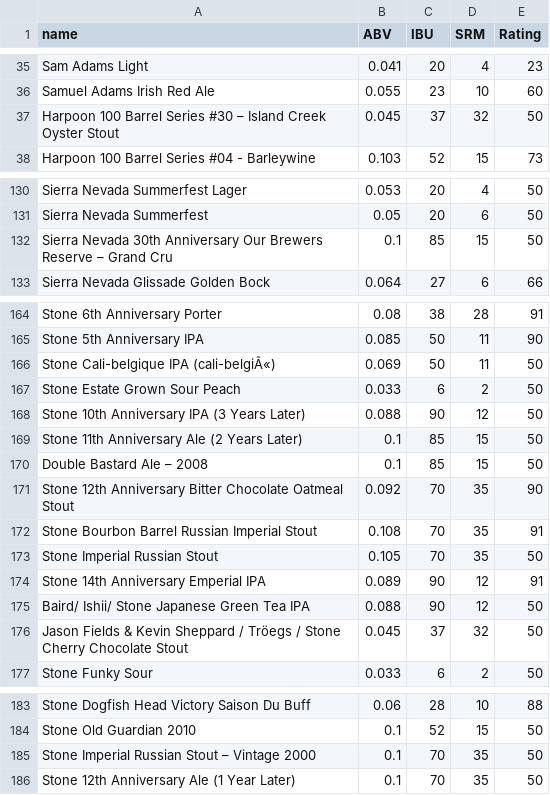
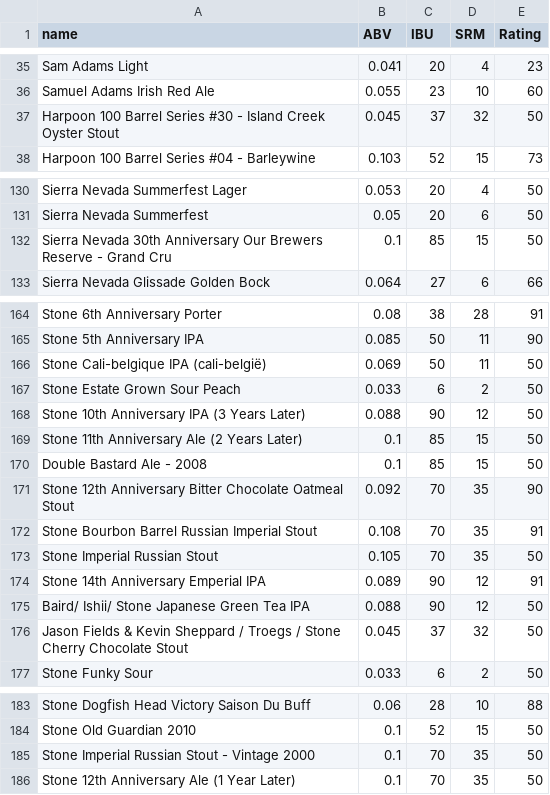
Before and after one commit to msbarry/d3-beers, a CSV file: beer.csv, drawn as a sheet; only a part is shown, gaps mark what is left out; the diff covers the shown part only; the diff names each change by its address in the sheet, - before the commit and + after, or states it on an @@ line.

```diff
--- a/beer.csv
+++ b/beer.csv
-A37 (name): …Series #30 – Island Creek…
+A37 (name): …Series #30 - Island Creek…
-A132 (name): …Brewers Reserve – Grand Cru
+A132 (name): …Brewers Reserve - Grand Cru
-A166 (name): Stone Cali-belgique IPA (cali-belgiÃ«)
+A166 (name): Stone Cali-belgique IPA (cali-belgië)
-A170 (name): Double Bastard Ale – 2008
+A170 (name): Double Bastard Ale - 2008
-A176 (name): …Sheppard / Tröegs / Stone…
+A176 (name): …Sheppard / Troegs / Stone…
-A185 (name): Stone Imperial Russian Stout – Vintage 2000
+A185 (name): Stone Imperial Russian Stout - Vintage 2000
```
Also changed, not shown: 1 edited cell elsewhere in this file, 4 other files.
